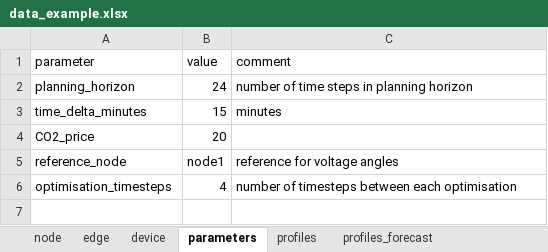
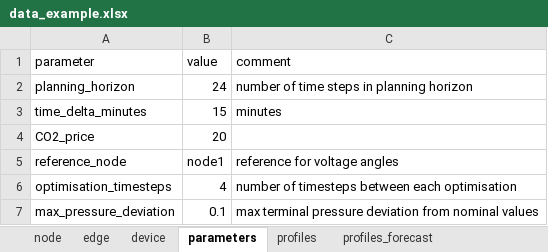
Before and after one commit to oogeso/oogeso, an Excel workbook: data_example.xlsx, sheet parameters, drawn as a sheet; values as stored, in another font and other column widths than the file's, no borders; the diff names each change by its address in the sheet, - before the commit and + after, or states it on an @@ line.

```diff
--- a/data_example.xlsx (sheet parameters)
+++ b/data_example.xlsx (sheet parameters)
+row 7: max_pressure_deviation | 0.1 | max terminal pressure deviation from nominal values
```
Also changed, not shown: sheet node, sheet device, 5 other files.
